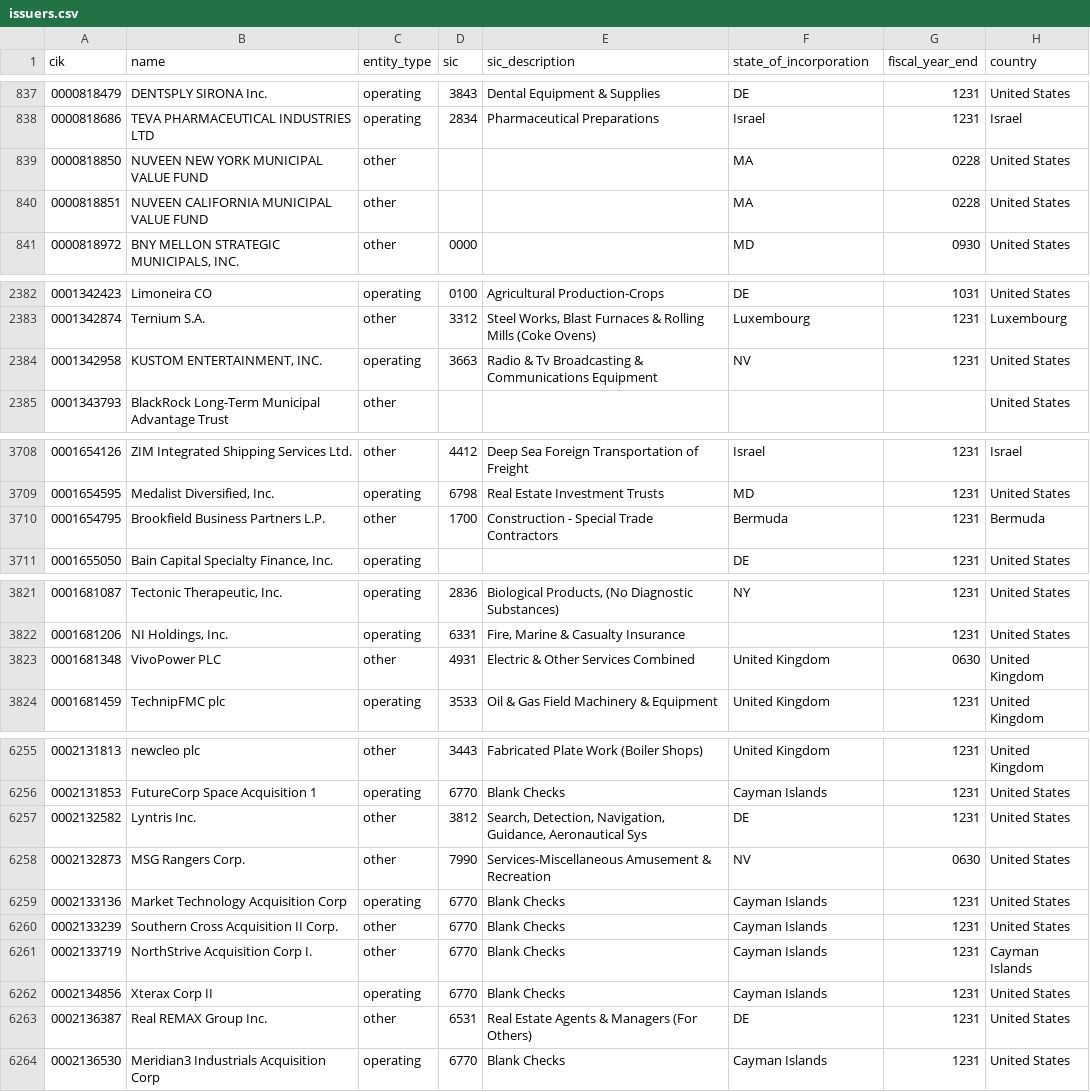
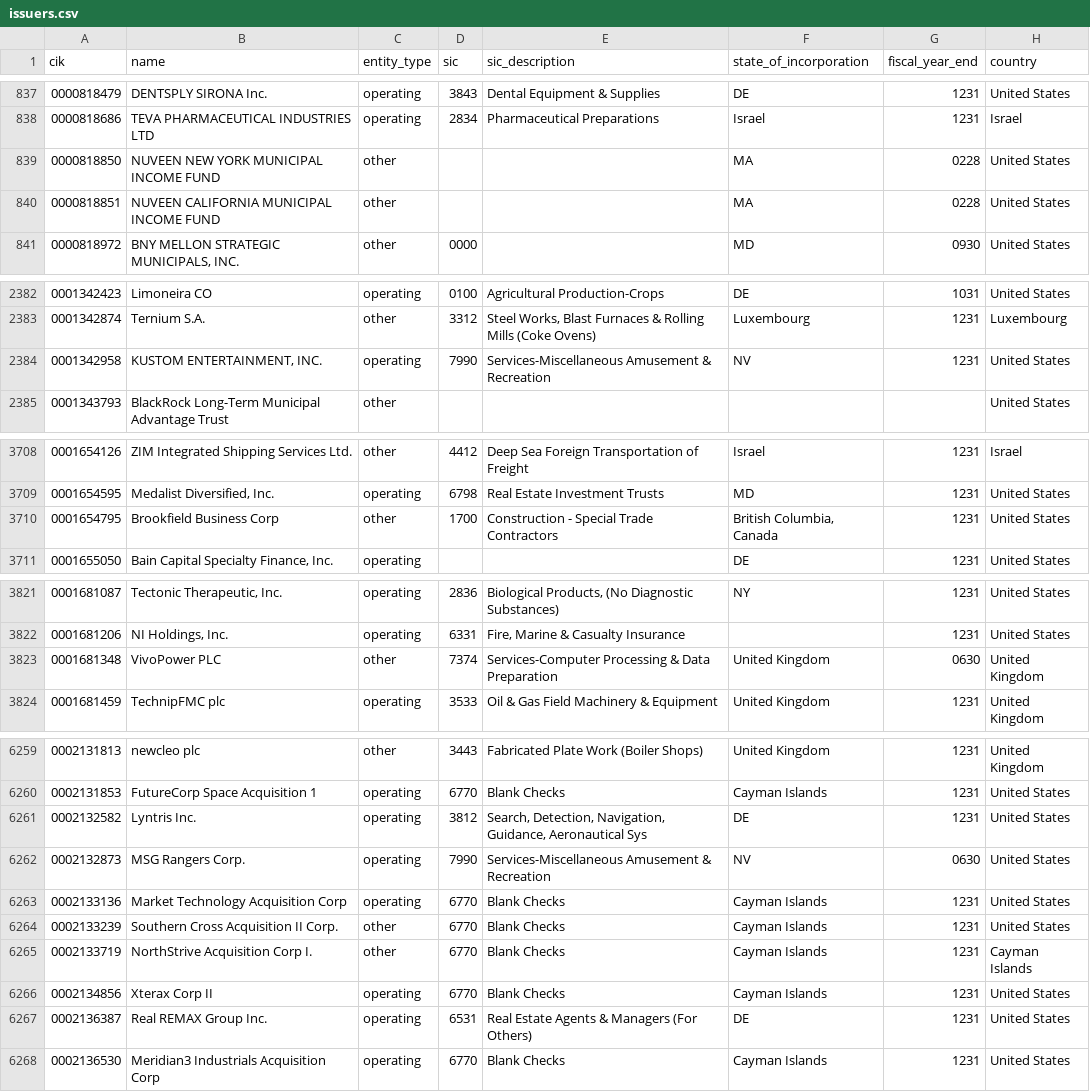
Before and after one commit to zhuy9/security-master, a CSV file: data/issuers.csv, drawn as a sheet; only a part is shown, gaps mark what is left out; the diff covers the shown part only.

```diff
--- a/data/issuers.csv
+++ b/data/issuers.csv
@@ -838,4 +838,4 @@ cik,name,entity_type,sic,sic_description,state_of_incorporation,fiscal_year_end,
 0000818686,TEVA PHARMACEUTICAL INDUSTRIES LTD,operating,2834,Pharmaceutical Preparations,Israel,1231,Israel
-0000818850,NUVEEN NEW YORK MUNICIPAL VALUE FUND,other,,,MA,0228,United States
-0000818851,NUVEEN CALIFORNIA MUNICIPAL VALUE FUND,other,,,MA,0228,United States
+0000818850,NUVEEN NEW YORK MUNICIPAL INCOME FUND,other,,,MA,0228,United States
+0000818851,NUVEEN CALIFORNIA MUNICIPAL INCOME FUND,other,,,MA,0228,United States
 0000818972,"BNY MELLON STRATEGIC MUNICIPALS, INC.",other,0000,,MD,0930,United States
@@ -2383,3 +2383,3 @@ cik,name,entity_type,sic,sic_description,state_of_incorporation,fiscal_year_end,
 0001342874,Ternium S.A.,other,3312,"Steel Works, Blast Furnaces & Rolling Mills (Coke Ovens)",Luxembourg,1231,Luxembourg
-0001342958,"KUSTOM ENTERTAINMENT, INC.",operating,3663,Radio & Tv Broadcasting & Communications Equipment,NV,1231,United States
+0001342958,"KUSTOM ENTERTAINMENT, INC.",operating,7990,Services-Miscellaneous Amusement & Recreation,NV,1231,United States
 0001343793,BlackRock Long-Term Municipal Advantage Trust,other,,,,,United States
@@ -3709,3 +3709,3 @@ cik,name,entity_type,sic,sic_description,state_of_incorporation,fiscal_year_end,
 0001654595,"Medalist Diversified, Inc.",operating,6798,Real Estate Investment Trusts,MD,1231,United States
-0001654795,Brookfield Business Partners L.P.,other,1700,Construction - Special Trade Contractors,Bermuda,1231,Bermuda
+0001654795,Brookfield Business Corp,other,1700,Construction - Special Trade Contractors,"British Columbia, Canada",1231,United States
 0001655050,"Bain Capital Specialty Finance, Inc.",operating,,,DE,1231,United States
@@ -3822,3 +3822,3 @@ cik,name,entity_type,sic,sic_description,state_of_incorporation,fiscal_year_end,
 0001681206,"NI Holdings, Inc.",operating,6331,"Fire, Marine & Casualty Insurance",,1231,United States
-0001681348,VivoPower PLC,other,4931,Electric & Other Services Combined,United Kingdom,0630,United Kingdom
+0001681348,VivoPower PLC,other,7374,Services-Computer Processing & Data Preparation,United Kingdom,0630,United Kingdom
 0001681459,TechnipFMC plc,operating,3533,Oil & Gas Field Machinery & Equipment,United Kingdom,1231,United Kingdom
@@ -6256,4 +6260,4 @@ cik,name,entity_type,sic,sic_description,state_of_incorporation,fiscal_year_end,
 0002131853,FutureCorp Space Acquisition 1,operating,6770,Blank Checks,Cayman Islands,1231,United States
-0002132582,Lyntris Inc.,other,3812,"Search, Detection, Navigation, Guidance, Aeronautical Sys",DE,1231,United States
-0002132873,MSG Rangers Corp.,other,7990,Services-Miscellaneous Amusement & Recreation,NV,0630,United States
+0002132582,Lyntris Inc.,operating,3812,"Search, Detection, Navigation, Guidance, Aeronautical Sys",DE,1231,United States
+0002132873,MSG Rangers Corp.,operating,7990,Services-Miscellaneous Amusement & Recreation,NV,0630,United States
 0002133136,Market Technology Acquisition Corp,operating,6770,Blank Checks,Cayman Islands,1231,United States
@@ -6262,3 +6266,3 @@ cik,name,entity_type,sic,sic_description,state_of_incorporation,fiscal_year_end,
 0002134856,Xterax Corp II,operating,6770,Blank Checks,Cayman Islands,1231,United States
-0002136387,Real REMAX Group Inc.,other,6531,Real Estate Agents & Managers (For Others),DE,1231,United States
+0002136387,Real REMAX Group Inc.,operating,6531,Real Estate Agents & Managers (For Others),DE,1231,United States
 0002136530,Meridian3 Industrials Acquisition Corp,operating,6770,Blank Checks,Cayman Islands,1231,United States
```
Also changed, not shown: 4 added rows and 34 edited cells elsewhere in this file, 2 other files.
